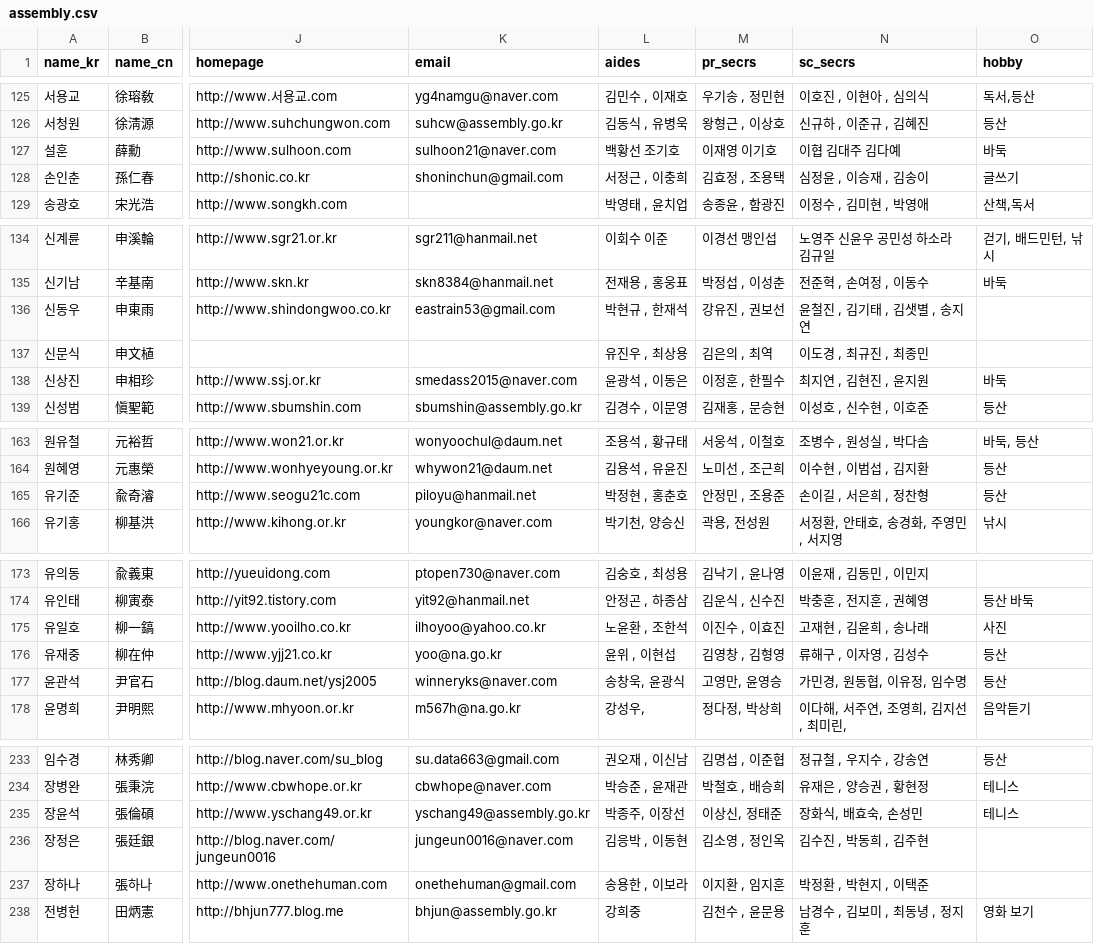
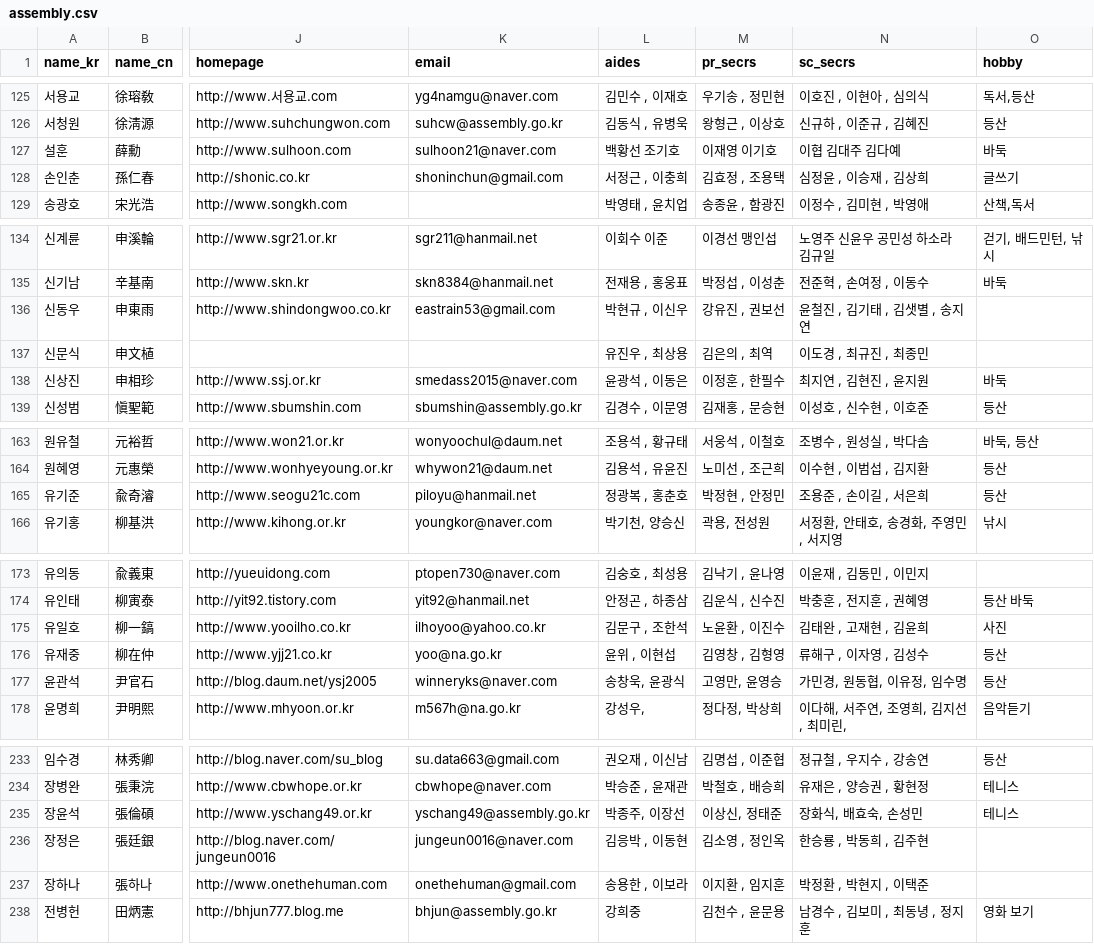
Before and after one commit to teampopong/data-assembly, a CSV file: assembly.csv, drawn as a sheet; only a part is shown, gaps mark what is left out; the diff names each change by its address in the sheet, - before the commit and + after, or states it on an @@ line.

```diff
--- a/assembly.csv
+++ b/assembly.csv
-N128 (sc_secrs): 심정윤 , 이승재 , 김송이
+N128 (sc_secrs): 심정윤 , 이승재 , 김상희
-L136 (aides): 박현규 , 한재석
+L136 (aides): 박현규 , 이신우
-L165 (aides): 박정현 , 홍춘호
+L165 (aides): 정광복 , 홍춘호
-M165 (pr_secrs): 안정민 , 조용준
+M165 (pr_secrs): 박정현 , 안정민
-N165 (sc_secrs): 손이길 , 서은희 , 정찬형
+N165 (sc_secrs): 조용준 , 손이길 , 서은희
-L175 (aides): 노윤환 , 조한석
+L175 (aides): 김문구 , 조한석
-M175 (pr_secrs): 이진수 , 이효진
+M175 (pr_secrs): 노윤환 , 이진수
-N175 (sc_secrs): 고재현 , 김윤희 , 송나래
+N175 (sc_secrs): 김태완 , 고재현 , 김윤희
-N236 (sc_secrs): 김수진 , 박동희 , 김주현
+N236 (sc_secrs): 한승룡 , 박동희 , 김주현
```
Also changed, not shown: 1 other file.
